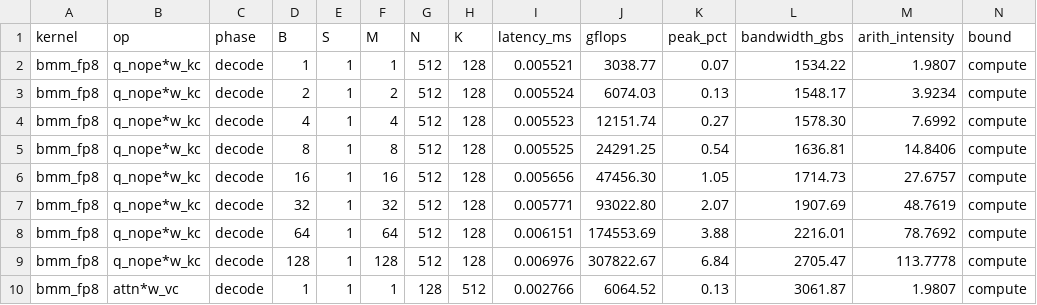
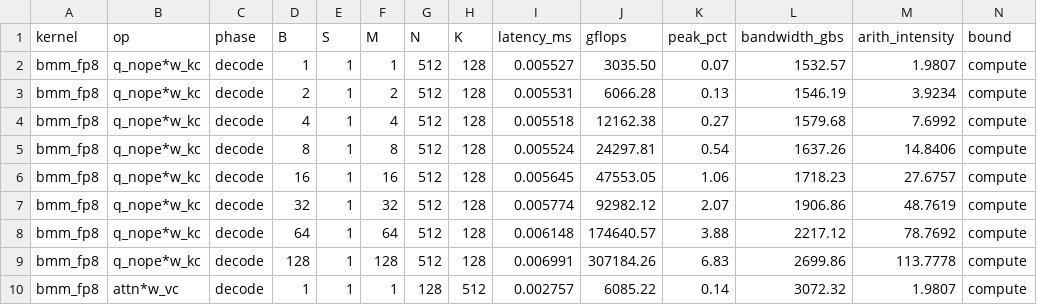
Before and after one commit to lpc0220/mini-sglang-deepseek-only, a CSV file: deepseek_kernel_benchmarks/results/bmm_fp8.csv, drawn as a sheet; only a part is shown; the diff covers the shown part only.

```diff
--- a/deepseek_kernel_benchmarks/results/bmm_fp8.csv
+++ b/deepseek_kernel_benchmarks/results/bmm_fp8.csv
@@ -1,10 +1,10 @@
 kernel,op,phase,B,S,M,N,K,latency_ms,gflops,peak_pct,bandwidth_gbs,arith_intensity,bound
-bmm_fp8,q_nope*w_kc,decode,1,1,1,512,128,0.005521,3038.77,0.07,1534.22,1.9807,compute
-bmm_fp8,q_nope*w_kc,decode,2,1,2,512,128,0.005524,6074.03,0.13,1548.17,3.9234,compute
-bmm_fp8,q_nope*w_kc,decode,4,1,4,512,128,0.005523,12151.74,0.27,1578.30,7.6992,compute
-bmm_fp8,q_nope*w_kc,decode,8,1,8,512,128,0.005525,24291.25,0.54,1636.81,14.8406,compute
-bmm_fp8,q_nope*w_kc,decode,16,1,16,512,128,0.005656,47456.30,1.05,1714.73,27.6757,compute
-bmm_fp8,q_nope*w_kc,decode,32,1,32,512,128,0.005771,93022.80,2.07,1907.69,48.7619,compute
-bmm_fp8,q_nope*w_kc,decode,64,1,64,512,128,0.006151,174553.69,3.88,2216.01,78.7692,compute
-bmm_fp8,q_nope*w_kc,decode,128,1,128,512,128,0.006976,307822.67,6.84,2705.47,113.7778,compute
-bmm_fp8,attn*w_vc,decode,1,1,1,128,512,0.002766,6064.52,0.13,3061.87,1.9807,compute
+bmm_fp8,q_nope*w_kc,decode,1,1,1,512,128,0.005527,3035.50,0.07,1532.57,1.9807,compute
+bmm_fp8,q_nope*w_kc,decode,2,1,2,512,128,0.005531,6066.28,0.13,1546.19,3.9234,compute
+bmm_fp8,q_nope*w_kc,decode,4,1,4,512,128,0.005518,12162.38,0.27,1579.68,7.6992,compute
+bmm_fp8,q_nope*w_kc,decode,8,1,8,512,128,0.005524,24297.81,0.54,1637.26,14.8406,compute
+bmm_fp8,q_nope*w_kc,decode,16,1,16,512,128,0.005645,47553.05,1.06,1718.23,27.6757,compute
+bmm_fp8,q_nope*w_kc,decode,32,1,32,512,128,0.005774,92982.12,2.07,1906.86,48.7619,compute
+bmm_fp8,q_nope*w_kc,decode,64,1,64,512,128,0.006148,174640.57,3.88,2217.12,78.7692,compute
+bmm_fp8,q_nope*w_kc,decode,128,1,128,512,128,0.006991,307184.26,6.83,2699.86,113.7778,compute
+bmm_fp8,attn*w_vc,decode,1,1,1,128,512,0.002757,6085.22,0.14,3072.32,1.9807,compute
```
Also changed, not shown: 25 edited cells elsewhere in this file, deepseek_kernel_benchmarks/results/concat_mla_k.csv, deepseek_kernel_benchmarks/results/cutlass_mla_decode.csv, 12 other files.
